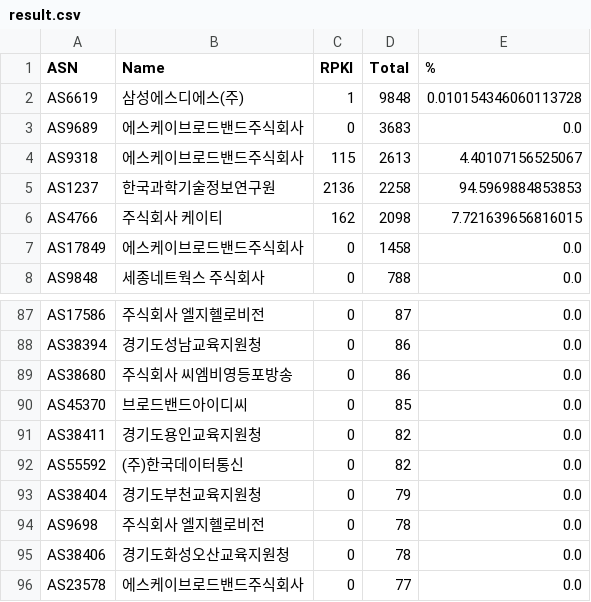
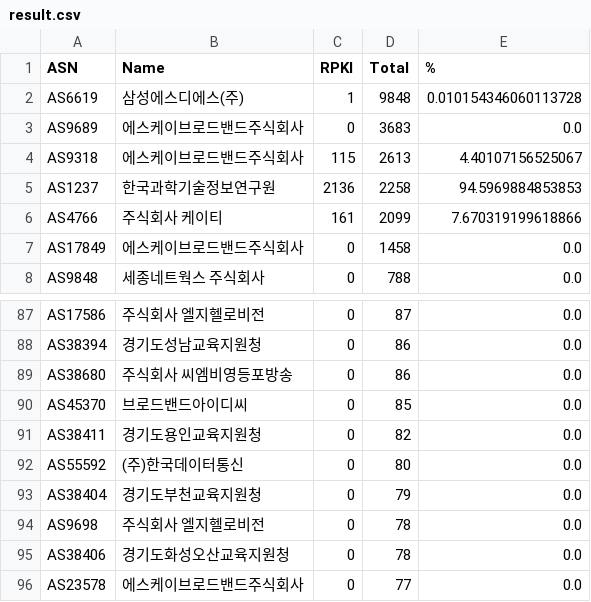
Before and after one commit to dxdxdt/rpki-tracker-kr, a CSV file: result.csv, drawn as a sheet; only a part is shown, gaps mark what is left out; the diff covers the shown part only.

```diff
--- a/result.csv
+++ b/result.csv
@@ -5,3 +5,3 @@ AS9318,에스케이브로드밴드주식회사,115,2613,4.40107156525067
 AS1237,한국과학기술정보연구원,2136,2258,94.5969884853853
-AS4766,주식회사 케이티,162,2098,7.721639656816015
+AS4766,주식회사 케이티,161,2099,7.670319199618866
 AS17849,에스케이브로드밴드주식회사,0,1458,0.0
@@ -91,3 +91,3 @@ AS45370,브로드밴드아이디씨,0,85,0.0
 AS38411,경기도용인교육지원청,0,82,0.0
-AS55592,(주)한국데이터통신,0,82,0.0
+AS55592,(주)한국데이터통신,0,80,0.0
 AS38404,경기도부천교육지원청,0,79,0.0
```
Also changed, not shown: 3 added rows and 2 removed rows elsewhere in this file, 10 other files.
